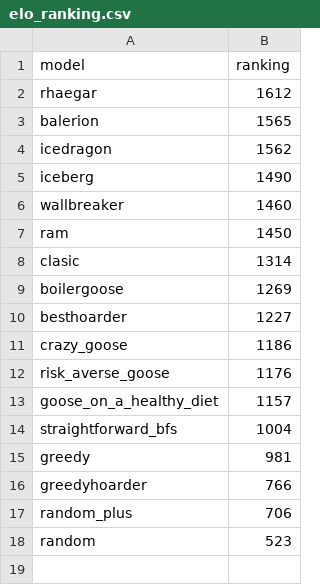
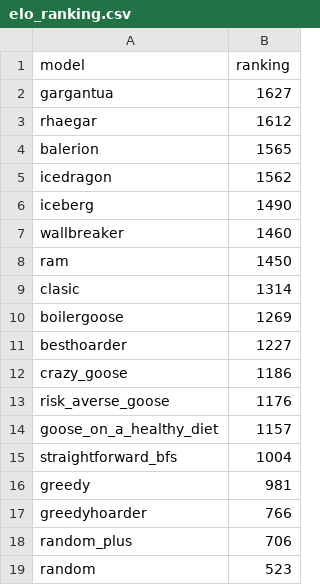
Before and after one commit to ironbar/hungry_geese, a CSV file: data/elo_ranking.csv, drawn as a sheet; the diff names each change by its address in the sheet, - before the commit and + after, or states it on an @@ line.

Commit message:
added new gargantua agent

```diff
--- a/data/elo_ranking.csv
+++ b/data/elo_ranking.csv
+row 2: gargantua | 1627
```
Also changed, not shown: 4 other files.
